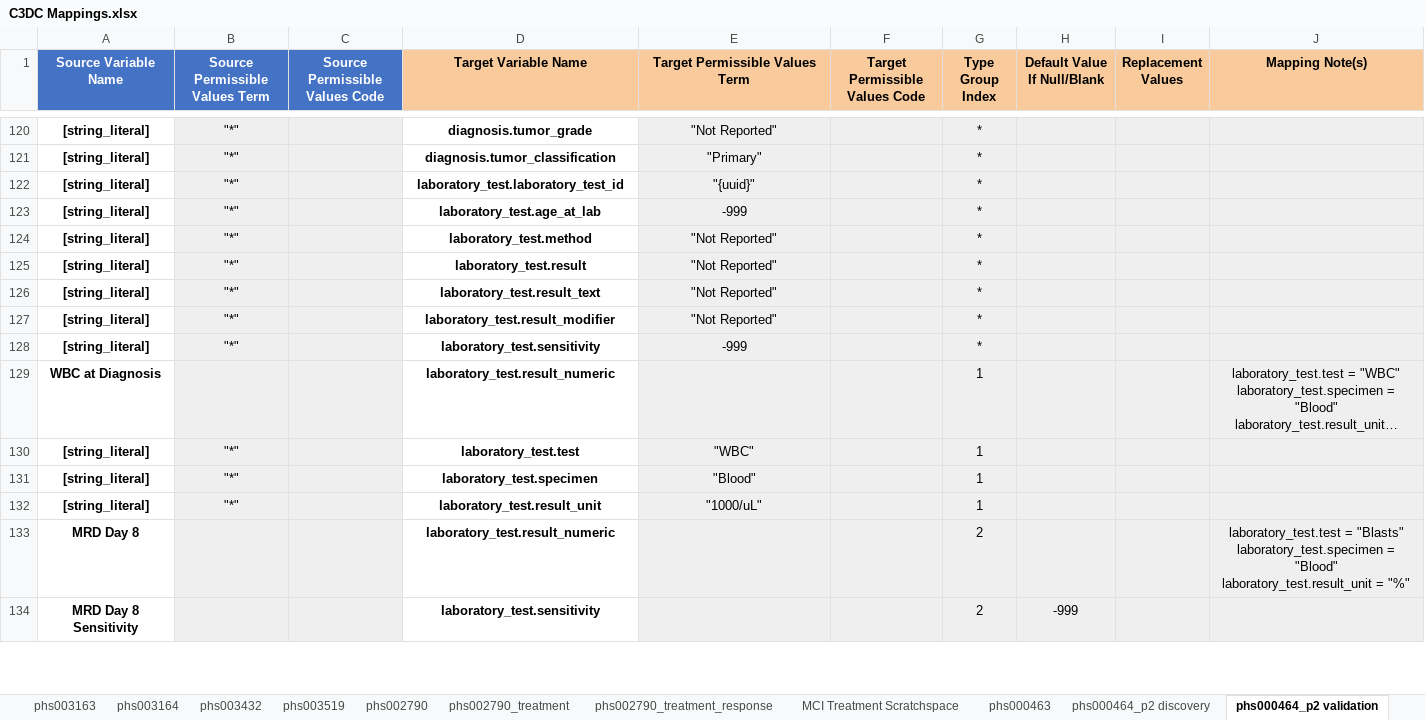
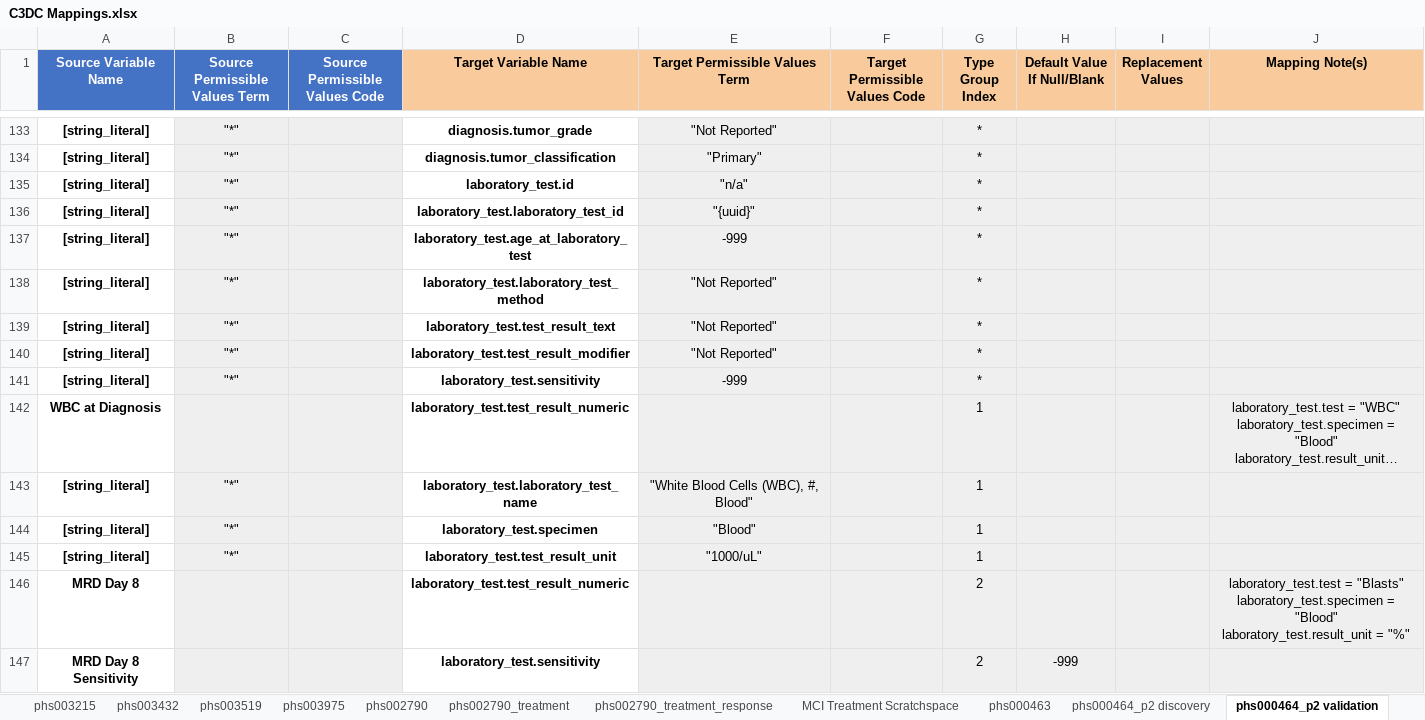
Before and after one commit to chicagopcdc/c3dc_etl, an Excel workbook: mapping_unpivoter/C3DC Mappings.xlsx, sheet phs000464_p2 validation, drawn as a sheet; only a part is shown, gaps mark what is left out; long unchanged cells end in …; values as stored, in another font and other column widths than the file's, no borders; charts and pictures not drawn; removed rows and columns are numbered as before the commit, all else as after; the diff covers the shown part only; the diff names each change by its address in the sheet, - before the commit and + after, or states it on an @@ line.

```diff
--- a/mapping_unpivoter/C3DC Mappings.xlsx (sheet phs000464_p2 validation)
+++ b/mapping_unpivoter/C3DC Mappings.xlsx (sheet phs000464_p2 validation)
+sheet tab: phs003215
+sheet tab: phs003975
+row 135: [string_literal] | "*" |  | laboratory_test.id | "n/a" |  | *
-D137 (Target Variable Name): laboratory_test.age_at_lab
+D137 (Target Variable Name): laboratory_test.age_at_laboratory_test
-D138 (Target Variable Name): laboratory_test.method
+D138 (Target Variable Name): laboratory_test.laboratory_test_method
-row 125: [string_literal] | "*" |  | laboratory_test.result | "Not Reported" |  | *
-D139 (Target Variable Name): laboratory_test.result_text
+D139 (Target Variable Name): laboratory_test.test_result_text
-D140 (Target Variable Name): laboratory_test.result_modifier
+D140 (Target Variable Name): laboratory_test.test_result_modifier
-D142 (Target Variable Name): laboratory_test.result_numeric
+D142 (Target Variable Name): laboratory_test.test_result_numeric
-D143 (Target Variable Name): laboratory_test.test
+D143 (Target Variable Name): laboratory_test.laboratory_test_name
-E143 (Target Permissible Values Term): "WBC"
+E143 (Target Permissible Values Term): "White Blood Cells (WBC), #, Blood"
-D145 (Target Variable Name): laboratory_test.result_unit
+D145 (Target Variable Name): laboratory_test.test_result_unit
-D146 (Target Variable Name): laboratory_test.result_numeric
+D146 (Target Variable Name): laboratory_test.test_result_numeric
```
Also changed, not shown: 62 added rows, 2 removed rows, 4 moved rows and 39 edited cells elsewhere in this sheet, sheet phs000465 lowdepthrnaseq, sheet phs000465 validation, sheet phs000465 aml1031, sheet phs000465 aaml1031 aaml0631, sheet phs000465 discovery, sheet phs000464_p2 dicentric, 34 more sheets, other sheet tabs, charts or pictures, 48 other files.
